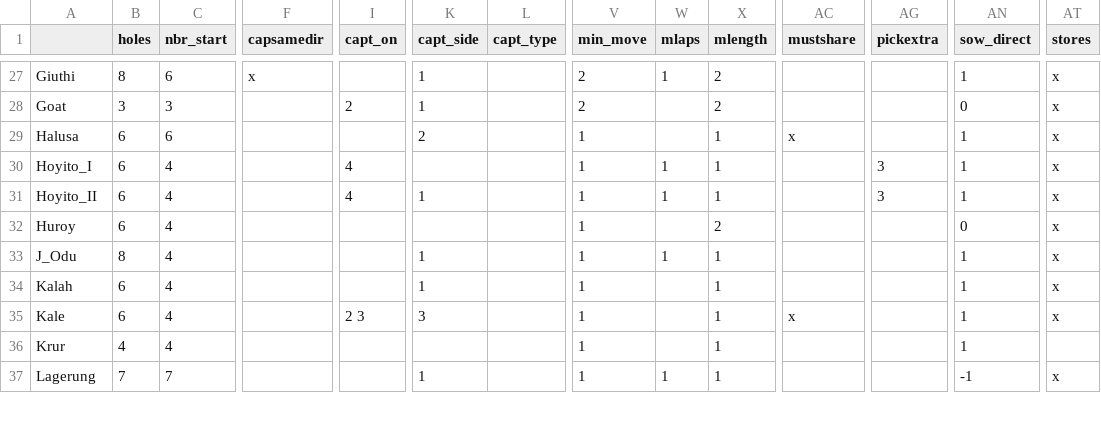
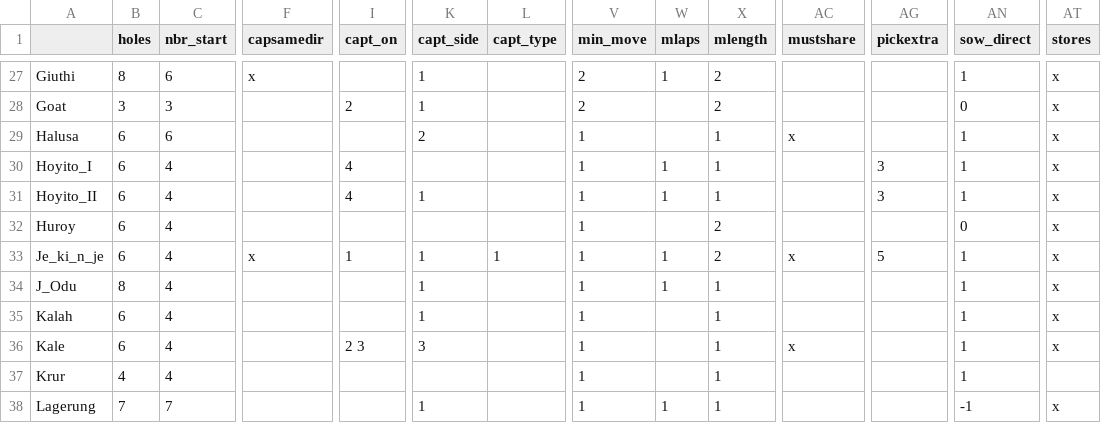
Before and after one commit to StoneShark/MancalaGames, a CSV file: docs/props_used.csv, drawn as a sheet; only a part is shown, gaps mark what is left out; rows hold the shown columns only; the diff names each change by its address in the sheet, - before the commit and + after, or states it on an @@ line.

Commit message:
MustShare appears to be supported with user selected sow direction holes. Most required updates completed, though unit test coverage is well below 100%. Needs some play testing! New game 'Je ki n je' uses mustshare and udir_holes. ui_button_ops.py tests the ui button handling for this feature - couldn't get it to work reliably in pytest - so pytest isn't used. Added some error checking to ini file reading and new parameters for mustshare/udir_holes. Lahemay_Waladat is now failing the game simulation (likely due to different starting random number because of the new game and only 10 games played), haven't added it to expected fails because it might need it's goal_param dropped.

```diff
--- a/docs/props_used.csv
+++ b/docs/props_used.csv
+row 33: Je_ki_n_je | 6 | 4 | x | 1 | 1 | 1 | 1 | 1 | 2 | x | 5 | 1 | x
```
Also changed, not shown: 14 other files.
